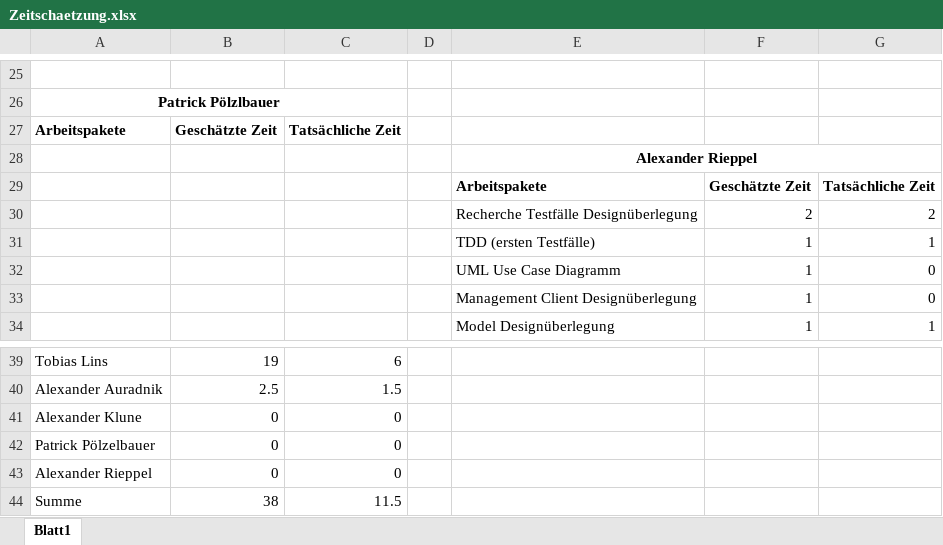
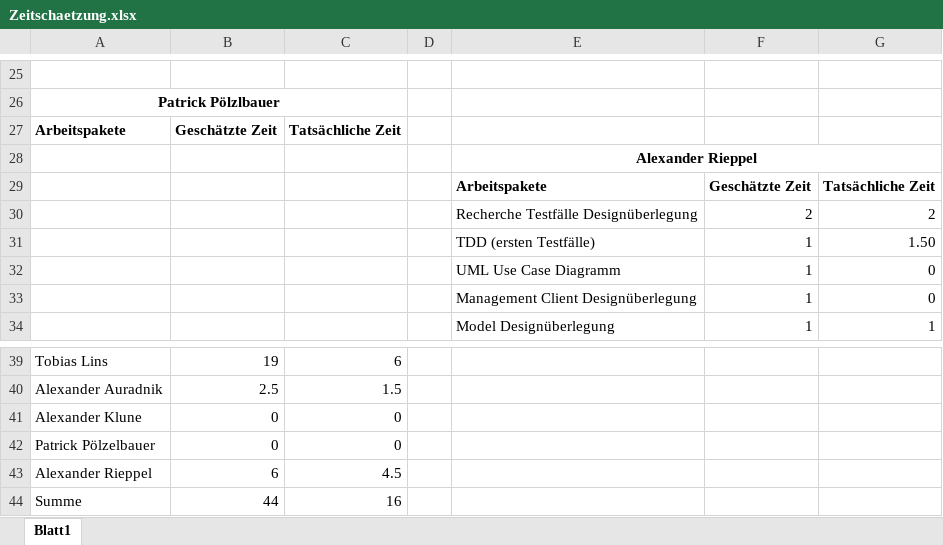
Before and after one commit to tobischuschnig/RMIAuction, an Excel workbook: Dokumente/Zeitschaetzung.xlsx, sheet Blatt1, drawn as a sheet; only a part is shown, gaps mark what is left out; values as stored, in another font and other column widths than the file's, no borders; the diff names each change by its address in the sheet, - before the commit and + after, or states it on an @@ line.

Commit message:
timetable entry

```diff
--- a/Dokumente/Zeitschaetzung.xlsx (sheet Blatt1)
+++ b/Dokumente/Zeitschaetzung.xlsx (sheet Blatt1)
-G31: 1
+G31: 1.50
-B43: 0
+B43: 6
-C43: 0
+C43: 4.5
-B44: 38
+B44: 44
-C44: 11.5
+C44: 16
```
